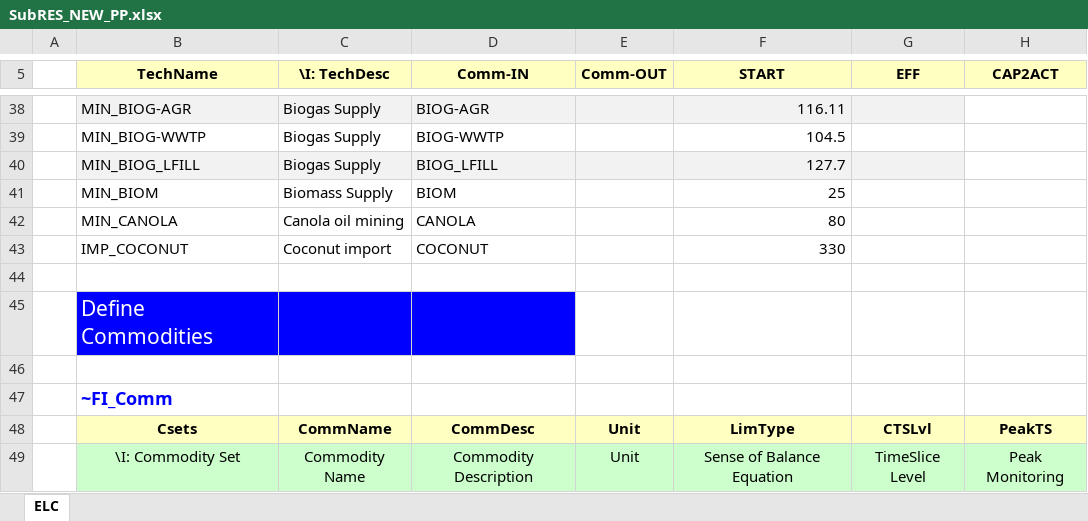
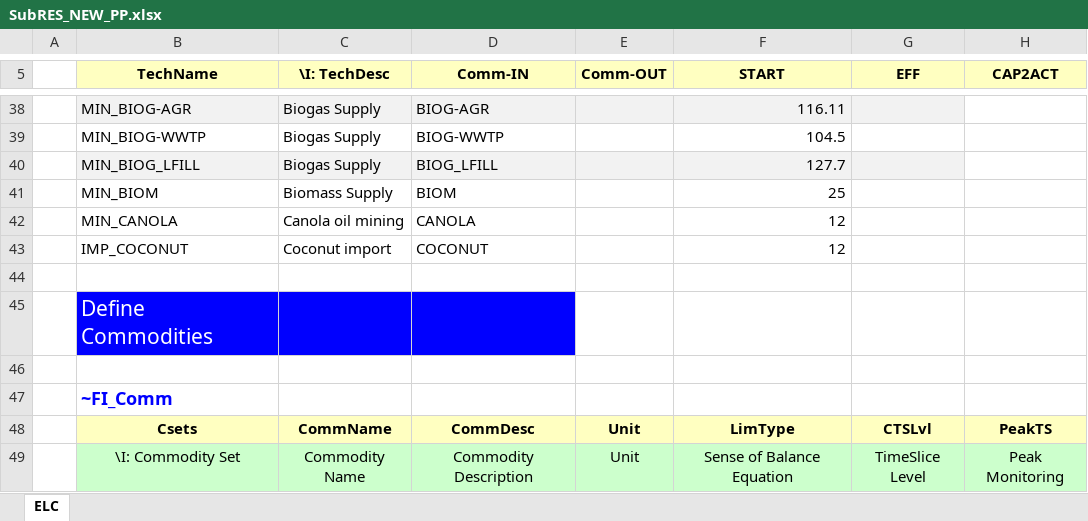
Before and after one commit to Filaz404/kokosiarze, an Excel workbook: SubRES_TMPL/SubRES_NEW_PP.xlsx, sheet ELC, drawn as a sheet; only a part is shown, gaps mark what is left out; values as stored, in another font and other column widths than the file's, no borders; the diff names each change by its address in the sheet, - before the commit and + after, or states it on an @@ line.

```diff
--- a/SubRES_TMPL/SubRES_NEW_PP.xlsx (sheet ELC)
+++ b/SubRES_TMPL/SubRES_NEW_PP.xlsx (sheet ELC)
-F42 (START): 80
+F42 (START): 12
-F43 (START): 330
+F43 (START): 12
```
Also changed, not shown: SuppXLS/Scen_NCAP_NUC.xlsx.
